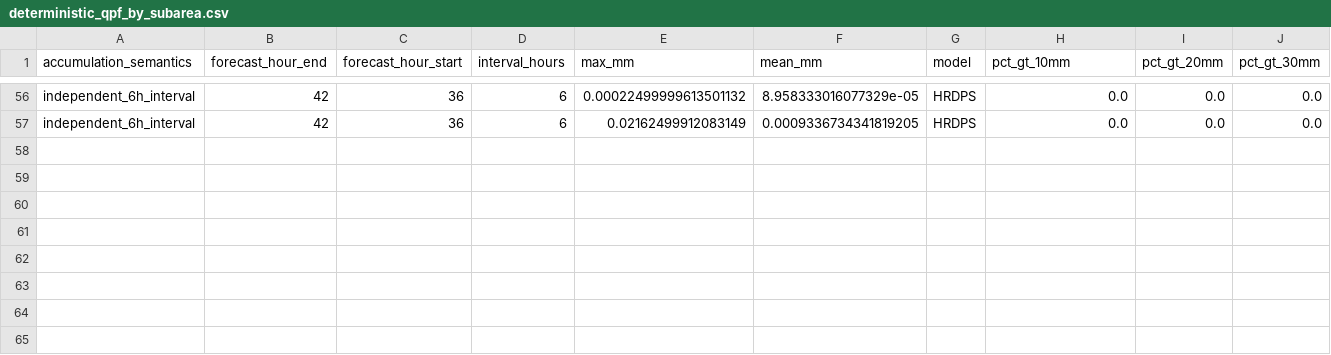
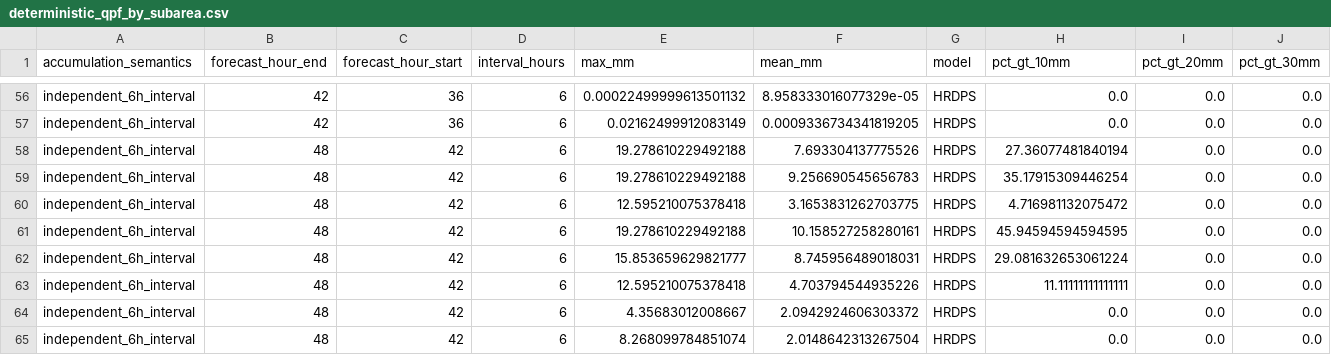
Before and after one commit to stevester-codes/sturgeon-river-hydrology, a CSV file: output/latest/spatial/deterministic_qpf_by_subarea.csv, drawn as a sheet; only a part is shown, gaps mark what is left out; rows hold the shown columns only; the diff names each change by its address in the sheet, - before the commit and + after, or states it on an @@ line.

```diff
--- a/output/latest/spatial/deterministic_qpf_by_subarea.csv
+++ b/output/latest/spatial/deterministic_qpf_by_subarea.csv
+row 58: independent_6h_interval | 48 | 42 | 6 | 19.278610229492188 | 7.693304137775526 | HRDPS | 27.36077481840194 | 0.0 | 0.0
+row 59: independent_6h_interval | 48 | 42 | 6 | 19.278610229492188 | 9.256690545656783 | HRDPS | 35.17915309446254 | 0.0 | 0.0
+row 60: independent_6h_interval | 48 | 42 | 6 | 12.595210075378418 | 3.1653831262703775 | HRDPS | 4.716981132075472 | 0.0 | 0.0
+row 61: independent_6h_interval | 48 | 42 | 6 | 19.278610229492188 | 10.158527258280161 | HRDPS | 45.94594594594595 | 0.0 | 0.0
+row 62: independent_6h_interval | 48 | 42 | 6 | 15.853659629821777 | 8.745956489018031 | HRDPS | 29.081632653061224 | 0.0 | 0.0
+row 63: independent_6h_interval | 48 | 42 | 6 | 12.595210075378418 | 4.703794544935226 | HRDPS | 11.11111111111111 | 0.0 | 0.0
+row 64: independent_6h_interval | 48 | 42 | 6 | 4.35683012008667 | 2.0942924606303372 | HRDPS | 0.0 | 0.0 | 0.0
+row 65: independent_6h_interval | 48 | 42 | 6 | 8.268099784851074 | 2.0148642313267504 | HRDPS | 0.0 | 0.0 | 0.0
```
Also changed, not shown: output/latest/spatial/deterministic_qpf_horizon_by_subarea.csv, 22 other files.
